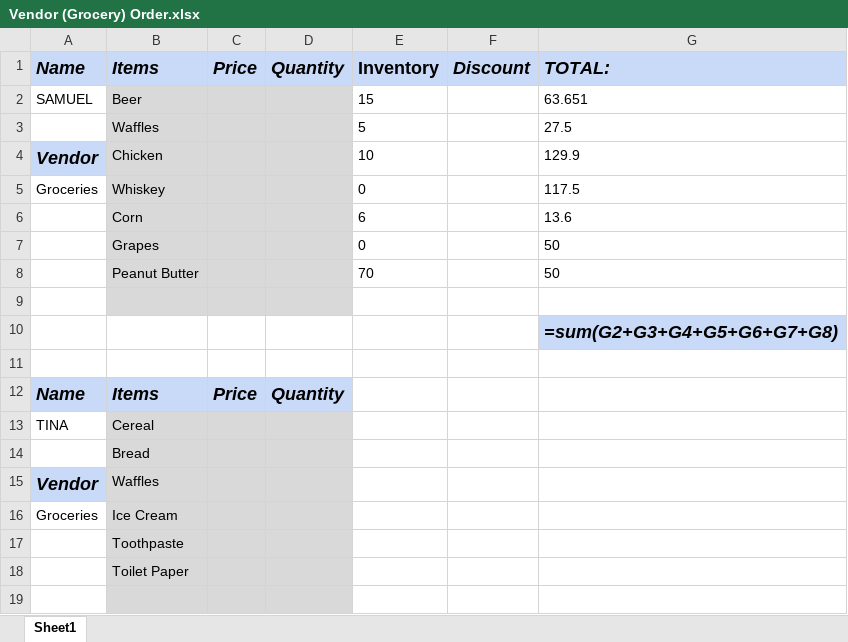
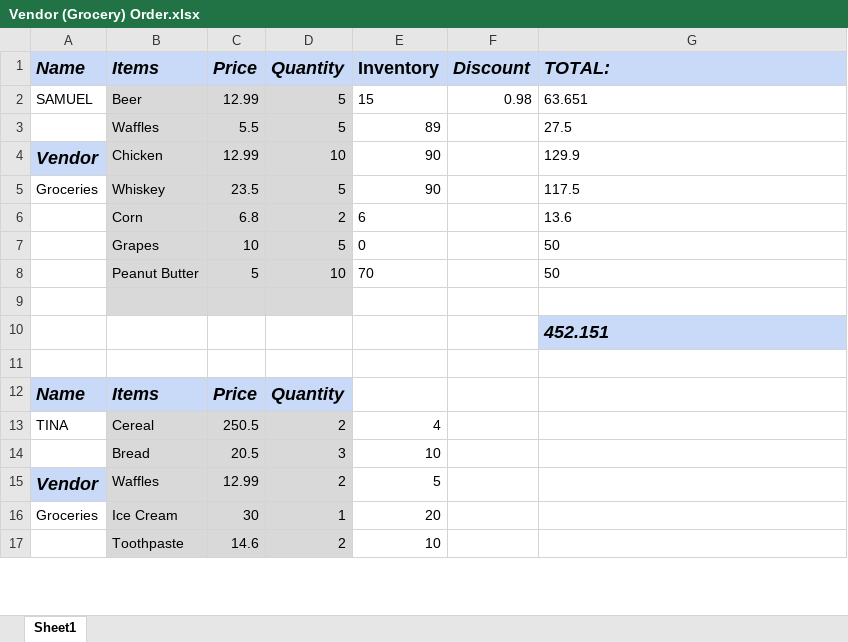
Before and after one commit to 210927-Reston-UiPath/Ai-code, an Excel workbook: 2-UIPath/Krasner_Ai_P0/Data/Vendor (Grocery) Order.xlsx, sheet Sheet1, drawn as a sheet; only a part is shown; values as stored, in another font and other column widths than the file's, no borders; formulas without a stored value are shown as written; charts and pictures not drawn; removed rows and columns are numbered as before the commit, all else as after; the diff covers the shown part only; the diff names each change by its address in the sheet, - before the commit and + after, or states it on an @@ line.

```diff
--- a/2-UIPath/Krasner_Ai_P0/Data/Vendor (Grocery) Order.xlsx (sheet Sheet1)
+++ b/2-UIPath/Krasner_Ai_P0/Data/Vendor (Grocery) Order.xlsx (sheet Sheet1)
-C2 (Price): (empty)
+C2 (Price): 12.99
-D2 (Quantity): (empty)
+D2 (Quantity): 5
-F2 (Discount): (empty)
+F2 (Discount): 0.98
-row 3:  | Waffles |  |  | 5 |  | 27.5
+row 3:  | Waffles | 5.5 | 5 | 89 |  | 27.5
-C4 (Price): (empty)
+C4 (Price): 12.99
-D4 (Quantity): (empty)
+D4 (Quantity): 10
-E4 (Inventory): 10
+E4 (Inventory): 90
-C5 (Price): (empty)
+C5 (Price): 23.5
-D5 (Quantity): (empty)
+D5 (Quantity): 5
-E5 (Inventory): 0
+E5 (Inventory): 90
-C6 (Price): (empty)
+C6 (Price): 6.8
-D6 (Quantity): (empty)
+D6 (Quantity): 2
-C7 (Price): (empty)
+C7 (Price): 10
-D7 (Quantity): (empty)
+D7 (Quantity): 5
-C8 (Price): (empty)
+C8 (Price): 5
-D8 (Quantity): (empty)
+D8 (Quantity): 10
-G10 (TOTAL:): =sum(G2+G3+G4+G5+G6+G7+G8)
+G10 (TOTAL:): 452.151
-C13 (Price): (empty)
+C13 (Price): 250.5
-D13 (Quantity): (empty)
+D13 (Quantity): 2
-E13 (Inventory): (empty)
+E13 (Inventory): 4
-row 14:  | Bread
+row 14:  | Bread | 20.5 | 3 | 10
-C15 (Price): (empty)
+C15 (Price): 12.99
-D15 (Quantity): (empty)
+D15 (Quantity): 2
-E15 (Inventory): (empty)
+E15 (Inventory): 5
-C16 (Price): (empty)
+C16 (Price): 30
-D16 (Quantity): (empty)
+D16 (Quantity): 1
-E16 (Inventory): (empty)
+E16 (Inventory): 20
-row 17:  | Toothpaste
-row 18:  | Toilet Paper
-row 17: (empty)
+row 17:  | Toothpaste | 14.6 | 2 | 10
```
Also changed, not shown: 3 added rows and 4 edited cells elsewhere in this sheet, 2-UIPath/Krasner_Ai_P0/Data/Receipt - Samuel.xlsx, 33 other files.
